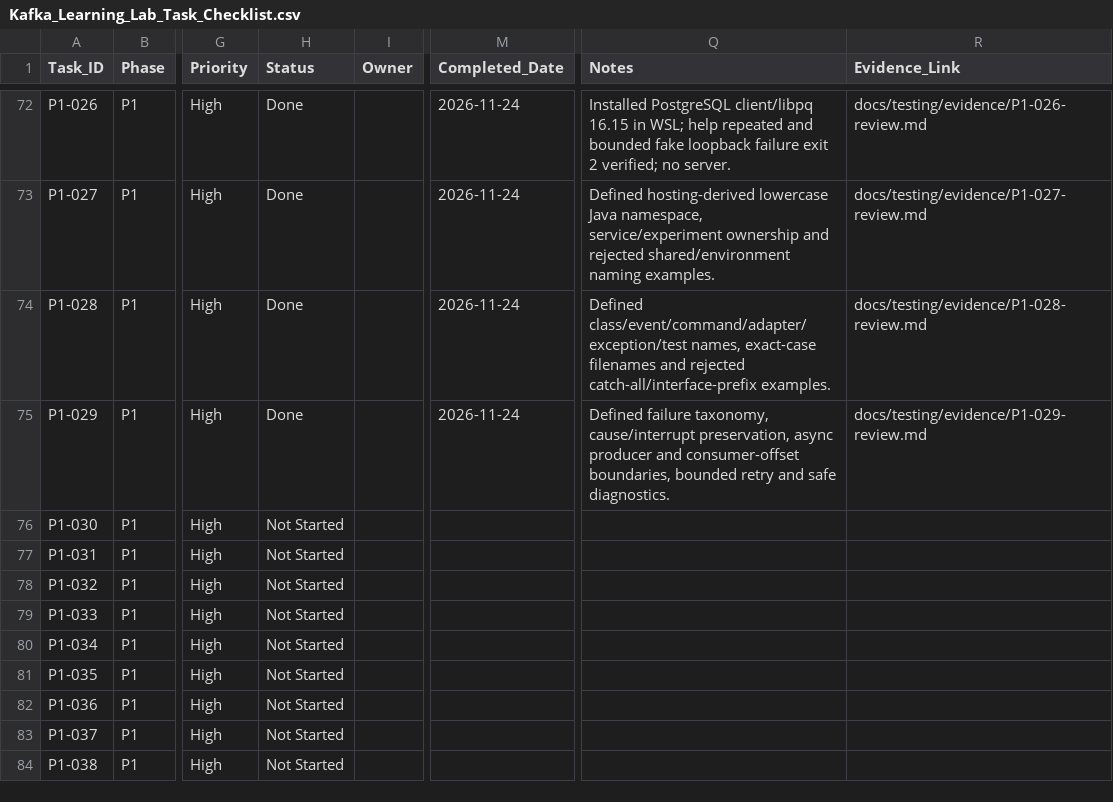
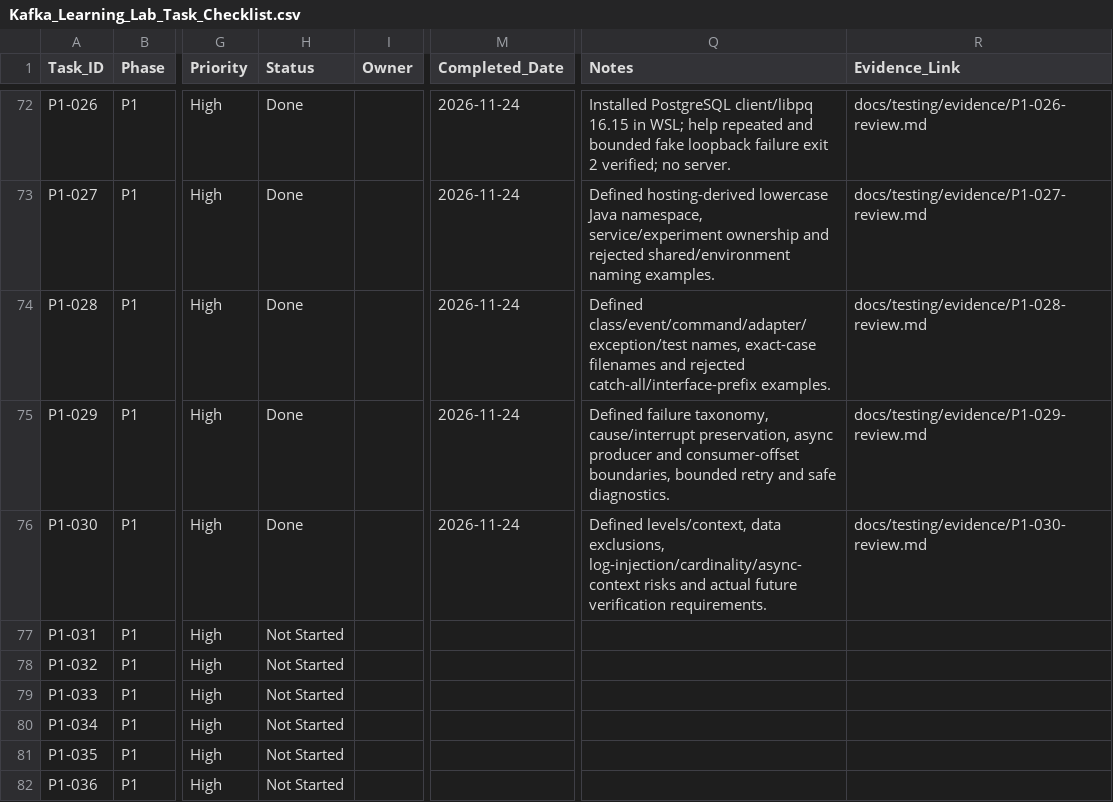
Before and after one commit to ru5iru/enterprise-kafka-learning-lab, a CSV file: docs/roadmap/Kafka_Learning_Lab_Task_Checklist.csv, drawn as a sheet; only a part is shown, gaps mark what is left out; the shorter side is filled out with more unchanged rows; the diff names each change by its address in the sheet, - before the commit and + after, or states it on an @@ line.

Commit message:
docs(logging): define bounded structured and sanitized diagnostics
Refs: P1-030

```diff
--- a/docs/roadmap/Kafka_Learning_Lab_Task_Checklist.csv
+++ b/docs/roadmap/Kafka_Learning_Lab_Task_Checklist.csv
-H76 (Status): Not Started
+H76 (Status): Done
-M76 (Completed_Date): (empty)
+M76 (Completed_Date): 2026-11-24
-Q76 (Notes): (empty)
+Q76 (Notes): Defined levels/context, data exclusions, log-injection/cardinality/async-context risks and actual future verification requirements.
-R76 (Evidence_Link): (empty)
+R76 (Evidence_Link): docs/testing/evidence/P1-030-review.md
```
Also changed, not shown: 3 other files.
